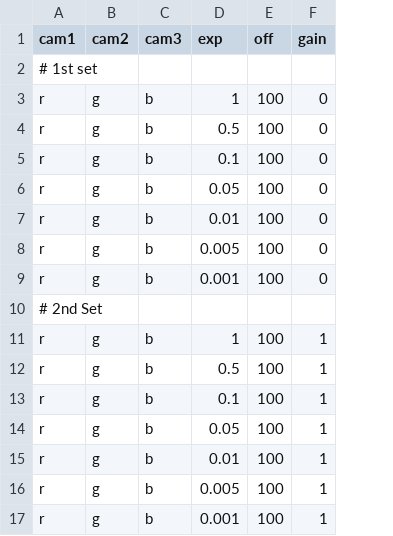
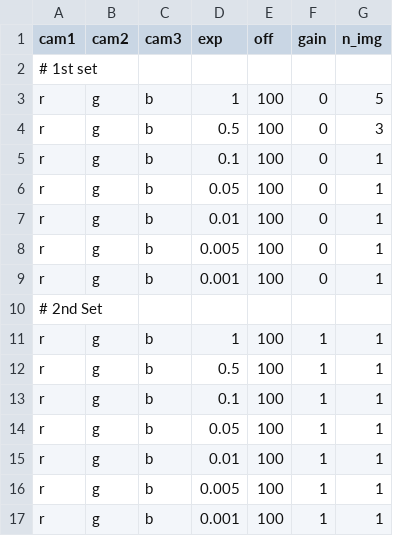
Before and after one commit to Tozturk18/WheatonCollege_PHYS_ArenaAPI_Cameras, a CSV file: No_Threading/input.csv, drawn as a sheet; the diff names each change by its address in the sheet, - before the commit and + after, or states it on an @@ line.

```diff
--- a/No_Threading/input.csv
+++ b/No_Threading/input.csv
+column G (n_img), rows 3-17: 5 | 3 | 1 | 1 | 1 | 1 | 1 |  | 1 | 1 | 1 | 1 | 1 | 1 | 1
```
Also changed, not shown: 4 other files.
